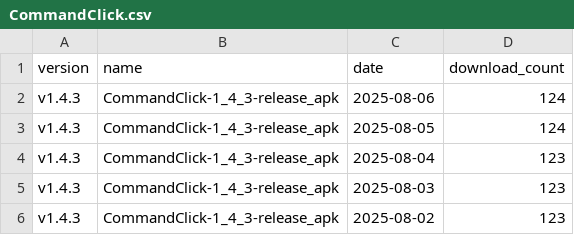
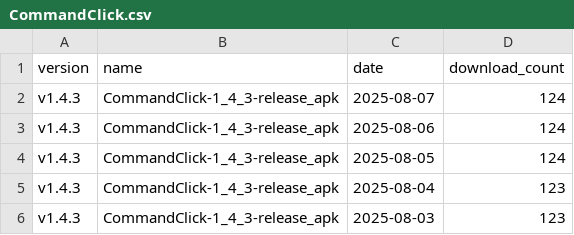
Before and after one commit to ankit1057/CommandClick, a CSV file: statistics/download_count/CommandClick.csv, drawn as a sheet; only a part is shown; the shorter side is filled out with more unchanged rows.

```diff
--- a/statistics/download_count/CommandClick.csv
+++ b/statistics/download_count/CommandClick.csv
@@ -1,2 +1,3 @@
 version,name,date,download_count
+v1.4.3,CommandClick-1_4_3-release_apk,2025-08-07,124
 v1.4.3,CommandClick-1_4_3-release_apk,2025-08-06,124
```
Also changed, not shown: statistics/download_count/CommandClick-Linux.csv, statistics/download_count/repbash.csv, 2 other files.
